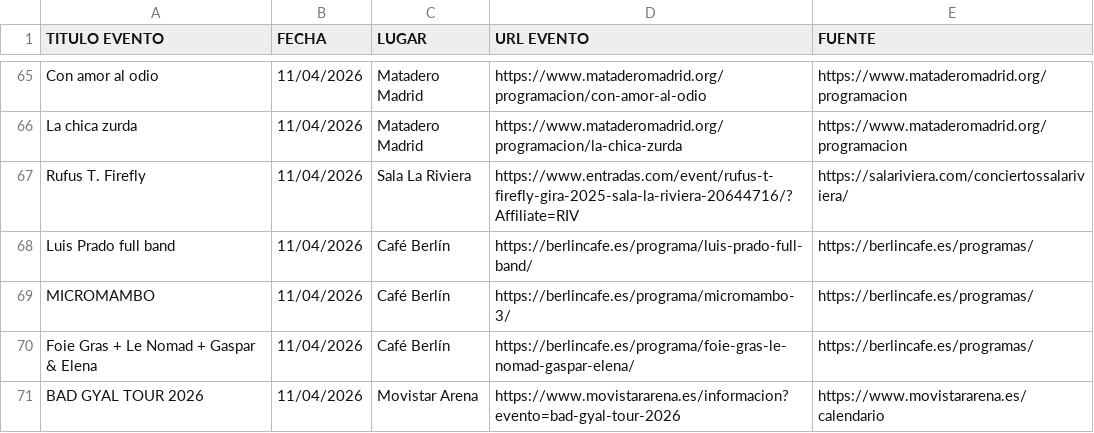
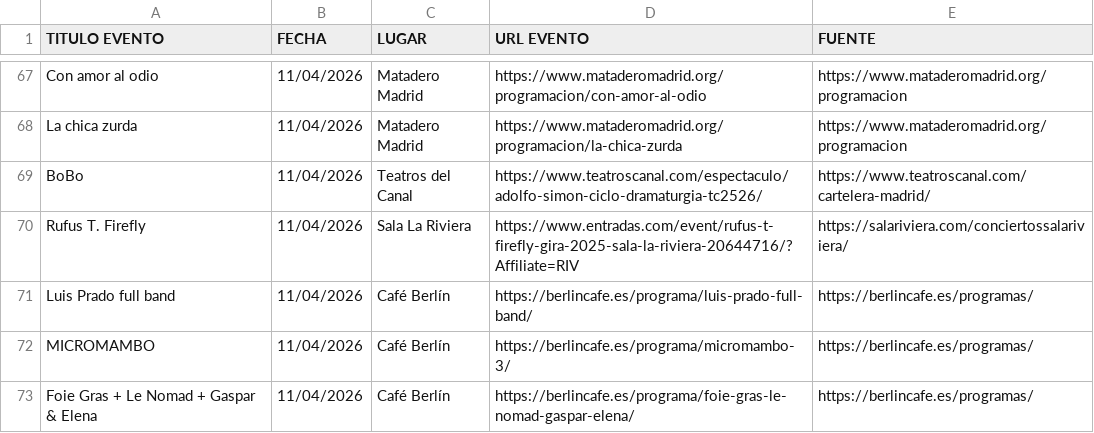
Before and after one commit to NKN-85/agenda-scraper, a CSV file: eventos.csv, drawn as a sheet; only a part is shown, gaps mark what is left out; the shorter side is filled out with more unchanged rows; the diff covers the shown part only.

```diff
--- a/eventos.csv
+++ b/eventos.csv
@@ -66,2 +68,3 @@ Con amor al odio;11/04/2026;Matadero Madrid;https://www.mataderomadrid.org/progr
 La chica zurda;11/04/2026;Matadero Madrid;https://www.mataderomadrid.org/programacion/la-chica-zurda;https://www.mataderomadrid.org/programacion
+BoBo;11/04/2026;Teatros del Canal;https://www.teatroscanal.com/espectaculo/adolfo-simon-ciclo-dramaturgia-tc2526/;https://www.teatroscanal.com/cartelera-madrid/
 Rufus T. Firefly;11/04/2026;Sala La Riviera;https://www.entradas.com/event/rufus-t-firefly-gira-2025-sala-la-riviera-20644716/?Affiliate=RIV;https://salariviera.com/conciertossalariviera/
```
Also changed, not shown: 22 added rows and 4 moved rows elsewhere in this file, 1 other file.
